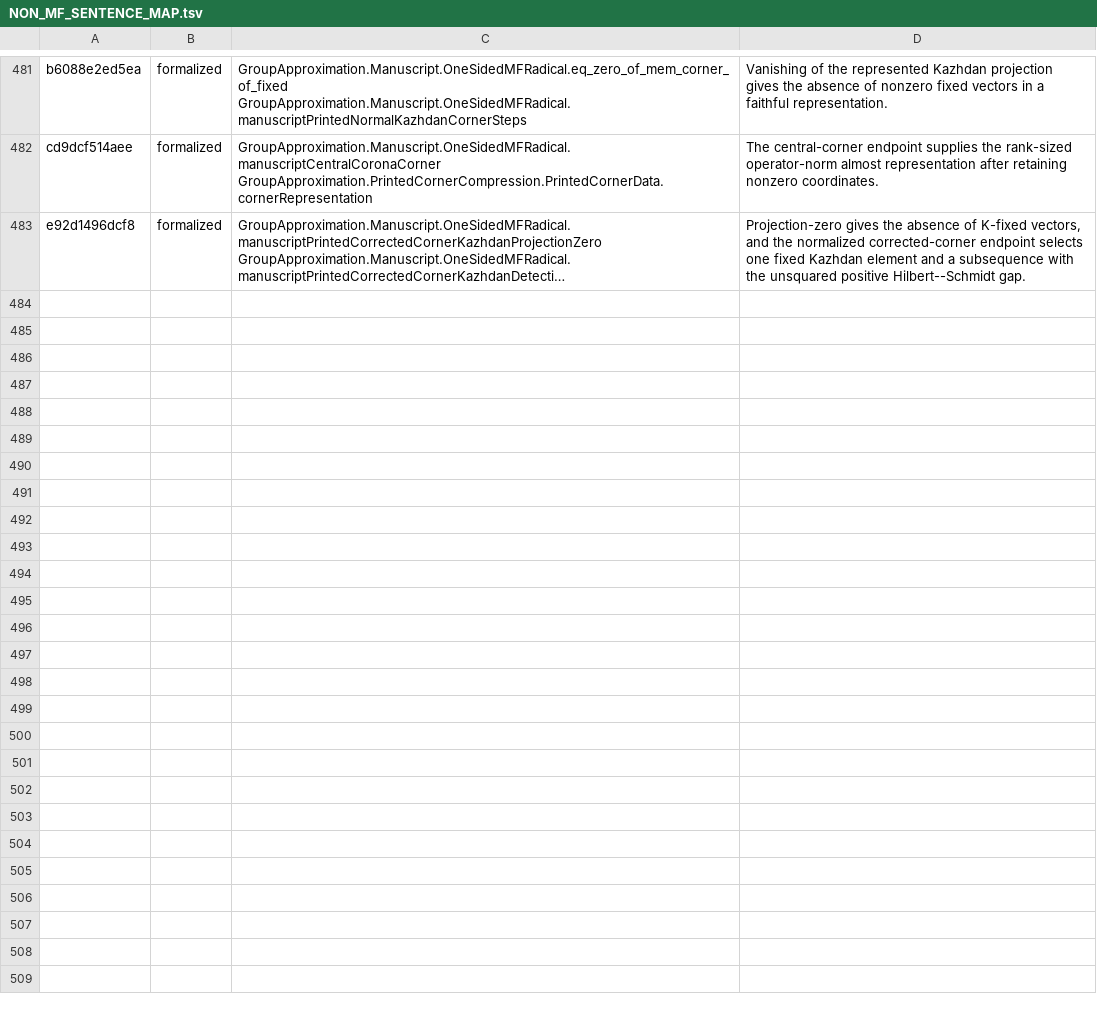
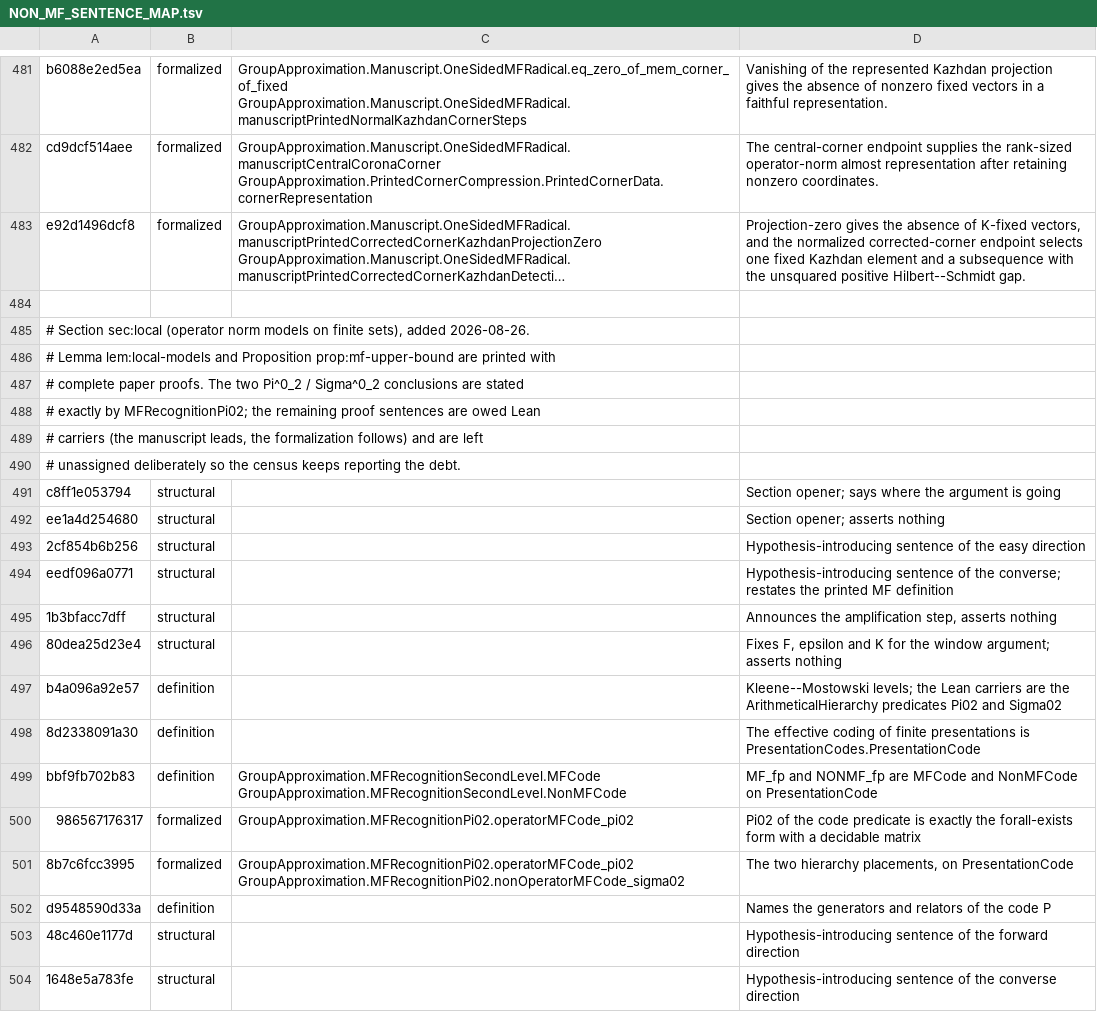
Before and after one commit to SauersML/group-approximation, a TSV file: metadata/NON_MF_SENTENCE_MAP.tsv, drawn as a sheet; only a part is shown, gaps mark what is left out; long unchanged cells end in …; the diff names each change by its address in the sheet, - before the commit and + after, or states it on an @@ line.

```diff
--- a/metadata/NON_MF_SENTENCE_MAP.tsv
+++ b/metadata/NON_MF_SENTENCE_MAP.tsv
+row 484: (empty)
+row 485: # Section sec:local (operator norm models on finite sets), added 2026-08-26.
+row 486: # Lemma lem:local-models and Proposition prop:mf-upper-bound are printed with
+row 487: # complete paper proofs. The two Pi^0_2 / Sigma^0_2 conclusions are stated
+row 488: # exactly by MFRecognitionPi02; the remaining proof sentences are owed Lean
+row 489: # carriers (the manuscript leads, the formalization follows) and are left
+row 490: # unassigned deliberately so the census keeps reporting the debt.
+row 491: c8ff1e053794 | structural |  | Section opener; says where the argument is going
+row 492: ee1a4d254680 | structural |  | Section opener; asserts nothing
+row 493: 2cf854b6b256 | structural |  | Hypothesis-introducing sentence of the easy direction
+row 494: eedf096a0771 | structural |  | Hypothesis-introducing sentence of the converse; restates the printed MF definition
+row 495: 1b3bfacc7dff | structural |  | Announces the amplification step, asserts nothing
+row 496: 80dea25d23e4 | structural |  | Fixes F, epsilon and K for the window argument; asserts nothing
+row 497: b4a096a92e57 | definition |  | Kleene--Mostowski levels; the Lean carriers are the ArithmeticalHierarchy predicates Pi02 and Sigma02
+row 498: 8d2338091a30 | definition |  | The effective coding of finite presentations is PresentationCodes.PresentationCode
+row 499: bbf9fb702b83 | definition | GroupApproximation.MFRecognitionSecondLevel.MFCode GroupApproximation.MFRecognitionSecondLevel.NonMFCode | MF_fp and NONMF_fp are MFCode and NonMFCode on PresentationCode
+row 500: 986567176317 | formalized | GroupApproximation.MFRecognitionPi02.operatorMFCode_pi02 | Pi02 of the code predicate is exactly the forall-exists form with a decidable matrix
+row 501: 8b7c6fcc3995 | formalized | GroupApproximation.MFRecognitionPi02.operatorMFCode_pi02 GroupApproximation.MFRecognitionPi02.nonOperatorMFCode_sigma02 | The two hierarchy placements, on PresentationCode
+row 502: d9548590d33a | definition |  | Names the generators and relators of the code P
+row 503: 48c460e1177d | structural |  | Hypothesis-introducing sentence of the forward direction
+row 504: 1648e5a783fe | structural |  | Hypothesis-introducing sentence of the converse direction
```
Also changed, not shown: 6 other files.
